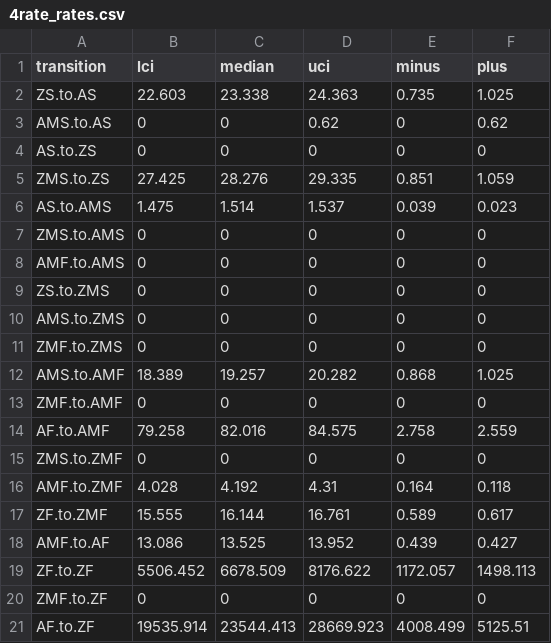
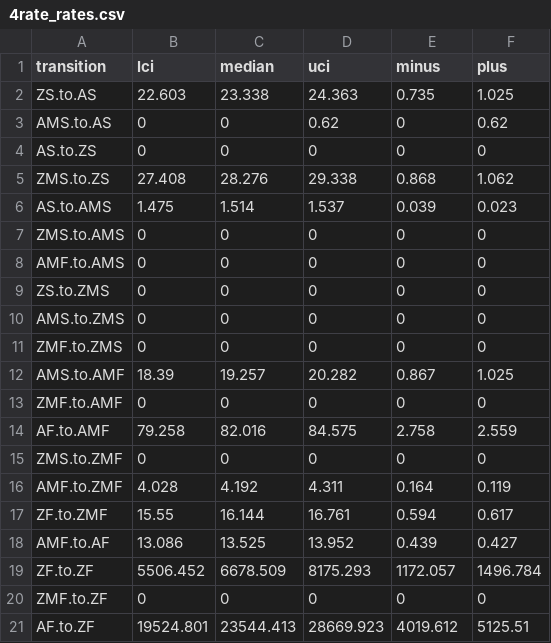
Before and after one commit to jagault/evolution-photosymbiosis, a CSV file: analysis_rerun/results/stree/rates/4rate_rates.csv, drawn as a sheet.

```diff
--- a/analysis_rerun/results/stree/rates/4rate_rates.csv
+++ b/analysis_rerun/results/stree/rates/4rate_rates.csv
@@ -4,3 +4,3 @@ AMS.to.AS,0,0,0.62,0,0.62
 AS.to.ZS,0,0,0,0,0
-ZMS.to.ZS,27.425,28.276,29.335,0.851,1.059
+ZMS.to.ZS,27.408,28.276,29.338,0.868,1.062
 AS.to.AMS,1.475,1.514,1.537,0.039,0.023
@@ -11,3 +11,3 @@ AMS.to.ZMS,0,0,0,0,0
 ZMF.to.ZMS,0,0,0,0,0
-AMS.to.AMF,18.389,19.257,20.282,0.868,1.025
+AMS.to.AMF,18.39,19.257,20.282,0.867,1.025
 ZMF.to.AMF,0,0,0,0,0
@@ -15,7 +15,7 @@ AF.to.AMF,79.258,82.016,84.575,2.758,2.559
 ZMS.to.ZMF,0,0,0,0,0
-AMF.to.ZMF,4.028,4.192,4.31,0.164,0.118
-ZF.to.ZMF,15.555,16.144,16.761,0.589,0.617
+AMF.to.ZMF,4.028,4.192,4.311,0.164,0.119
+ZF.to.ZMF,15.55,16.144,16.761,0.594,0.617
 AMF.to.AF,13.086,13.525,13.952,0.439,0.427
-ZF.to.ZF,5506.452,6678.509,8176.622,1172.057,1498.113
+ZF.to.ZF,5506.452,6678.509,8175.293,1172.057,1496.784
 ZMF.to.ZF,0,0,0,0,0
-AF.to.ZF,19535.914,23544.413,28669.923,4008.499,5125.51
+AF.to.ZF,19524.801,23544.413,28669.923,4019.612,5125.51
```
Also changed, not shown: analysis_rerun/results/stree/rates/2rate_rates.csv, analysis_rerun/results/stree/rates/3rate_rates.csv, 1 other file.
